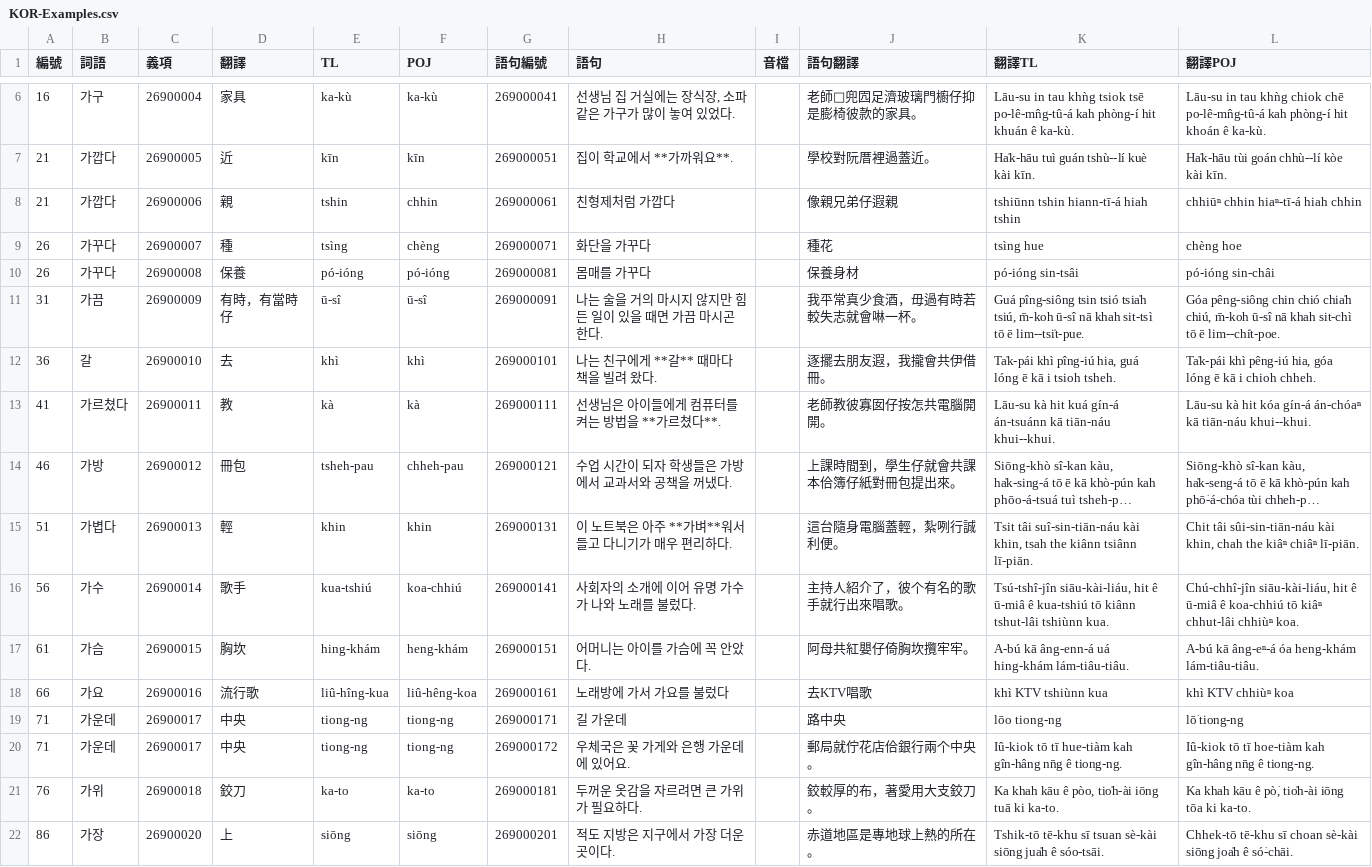
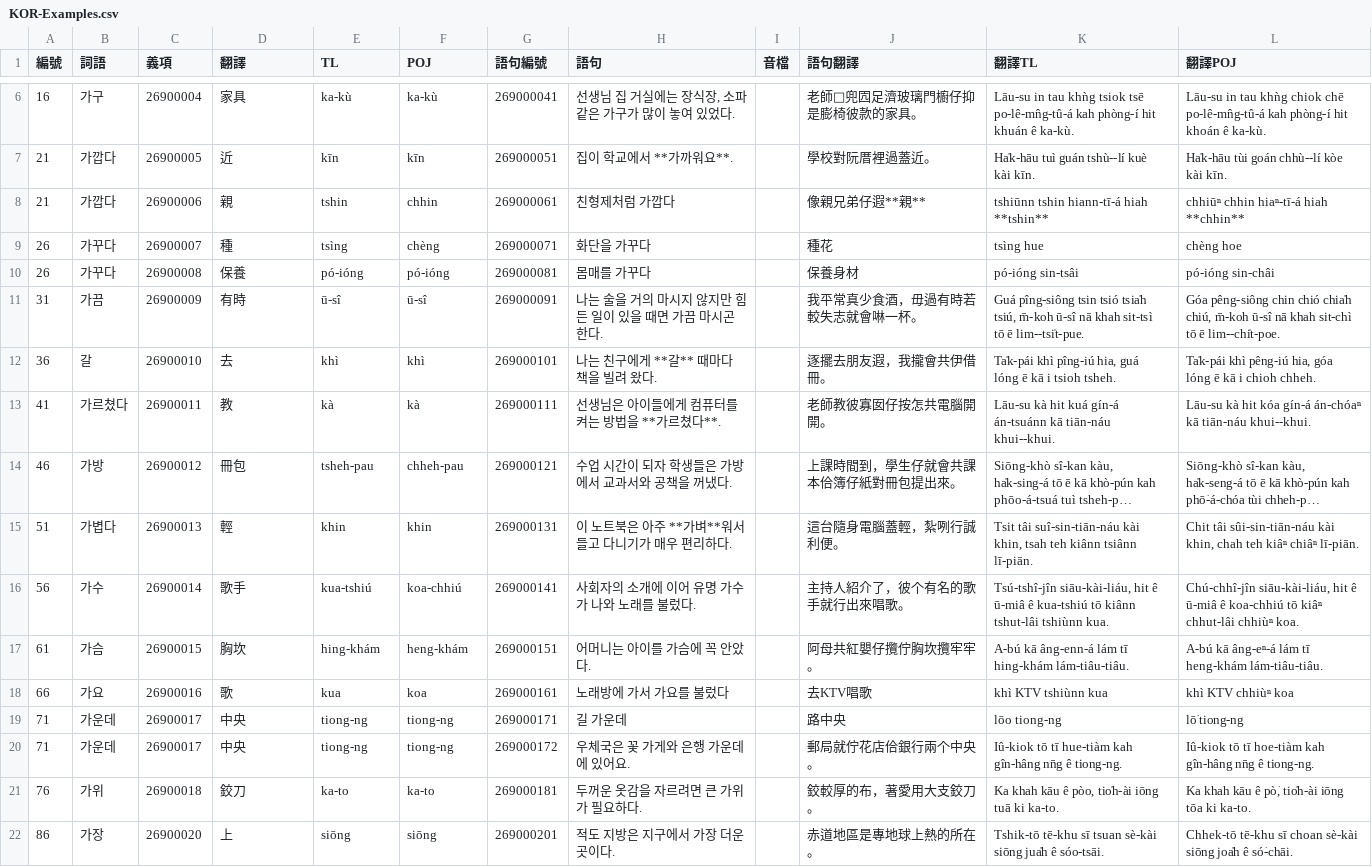
Before and after one commit to haiangdict/HLDKor, a CSV file: data/KOR-Examples.csv, drawn as a sheet; only a part is shown, gaps mark what is left out; long unchanged cells end in …; the diff covers the shown part only; the diff names each change by its address in the sheet, - before the commit and + after, or states it on an @@ line.

```diff
--- a/data/KOR-Examples.csv
+++ b/data/KOR-Examples.csv
-J8 (語句翻譯): 像親兄弟仔遐親
+J8 (語句翻譯): 像親兄弟仔遐**親**
-K8 (翻譯TL): tshiūnn tshin hiann-tī-á hiah tshin
+K8 (翻譯TL): tshiūnn tshin hiann-tī-á hiah **tshin**
-L8 (翻譯POJ): chhiūⁿ chhin hiaⁿ-tī-á hiah chhin
+L8 (翻譯POJ): chhiūⁿ chhin hiaⁿ-tī-á hiah **chhin**
-D11 (翻譯): 有時，有當時仔
+D11 (翻譯): 有時
-K15 (翻譯TL): …khin, tsah the kiânn tsiânn…
+K15 (翻譯TL): …khin, tsah teh kiânn tsiânn…
-L15 (翻譯POJ): …khin, chah the kiâⁿ chiâⁿ…
+L15 (翻譯POJ): …khin, chah teh kiâⁿ chiâⁿ…
-J17 (語句翻譯): 阿母共紅嬰仔倚胸坎攬牢牢。
+J17 (語句翻譯): 阿母共紅嬰仔攬佇胸坎攬牢牢。
-K17 (翻譯TL): …kā âng-enn-á uá hing-khám lám-tiâu-tiâu.
+K17 (翻譯TL): …kā âng-enn-á lám tī hing-khám lám-tiâu-tiâu.
-L17 (翻譯POJ): …kā âng-eⁿ-á óa heng-khám lám-tiâu-tiâu.
+L17 (翻譯POJ): …kā âng-eⁿ-á lám tī heng-khám lám-tiâu-tiâu.
-D18 (翻譯): 流行歌
+D18 (翻譯): 歌
-E18 (TL): liû-hîng-kua
+E18 (TL): kua
-F18 (POJ): liû-hêng-koa
+F18 (POJ): koa
```
Also changed, not shown: 7 added rows and 18 edited cells elsewhere in this file, data/HLD-Etymology.csv, data/KOR-Senses.csv.
